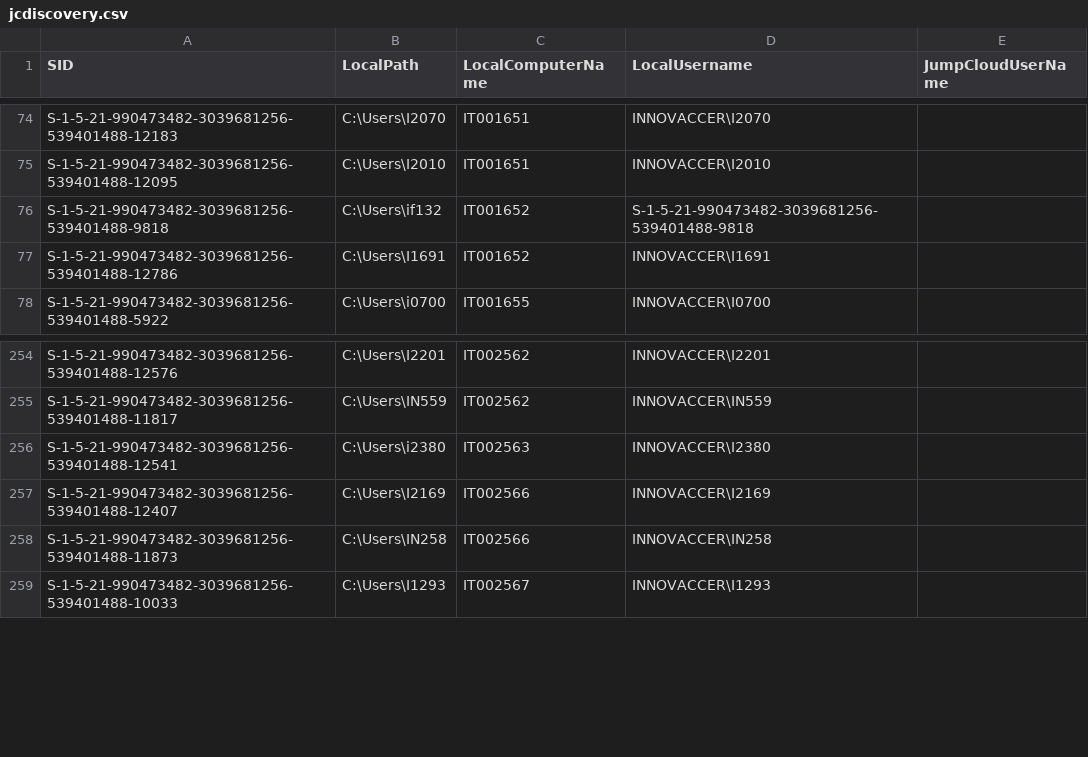
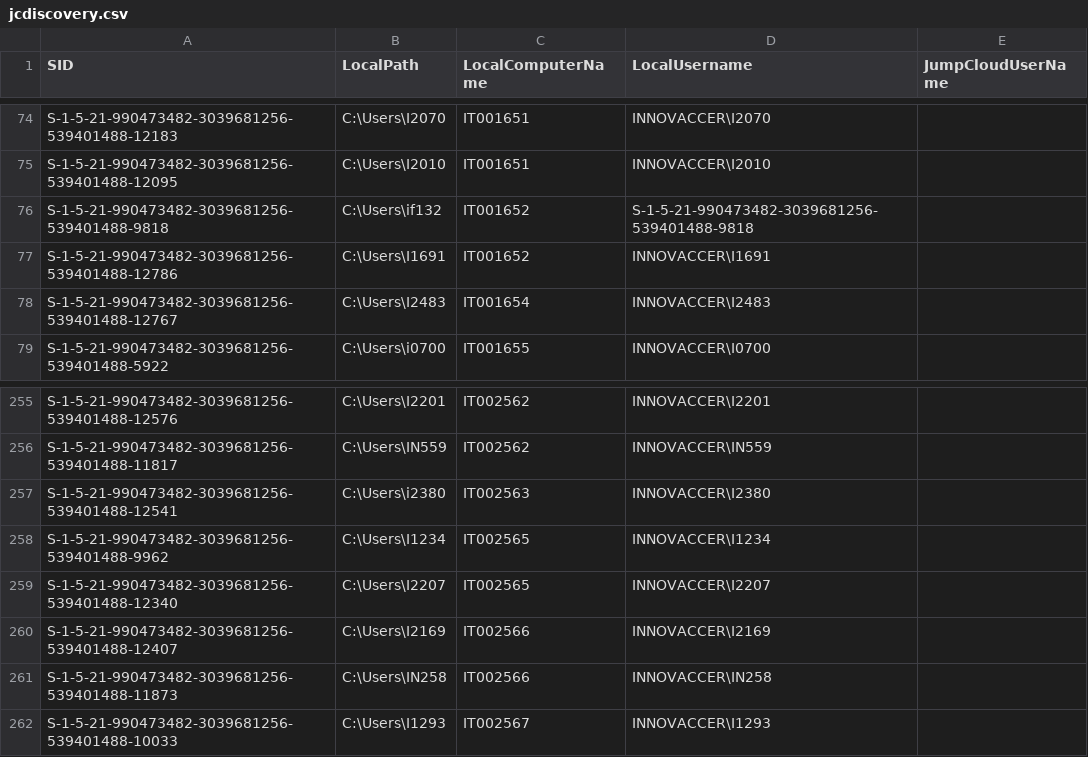
Before and after one commit to savinways/JumpCloud-ADMU-Discovery, a CSV file: jcdiscovery.csv, drawn as a sheet; only a part is shown, gaps mark what is left out.

Commit message:
CSV Upload

```diff
--- a/jcdiscovery.csv
+++ b/jcdiscovery.csv
@@ -77,2 +77,3 @@
 "S-1-5-21-990473482-3039681256-539401488-12786","C:\Users\I1691","IT001652","INNOVACCER\I1691",""
+"S-1-5-21-990473482-3039681256-539401488-12767","C:\Users\I2483","IT001654","INNOVACCER\I2483",""
 "S-1-5-21-990473482-3039681256-539401488-5922","C:\Users\i0700","IT001655","INNOVACCER\I0700",""
@@ -256,2 +257,4 @@
 "S-1-5-21-990473482-3039681256-539401488-12541","C:\Users\i2380","IT002563","INNOVACCER\I2380",""
+"S-1-5-21-990473482-3039681256-539401488-9962","C:\Users\I1234","IT002565","INNOVACCER\I1234",""
+"S-1-5-21-990473482-3039681256-539401488-12340","C:\Users\I2207","IT002565","INNOVACCER\I2207",""
 "S-1-5-21-990473482-3039681256-539401488-12407","C:\Users\I2169","IT002566","INNOVACCER\I2169",""
```
